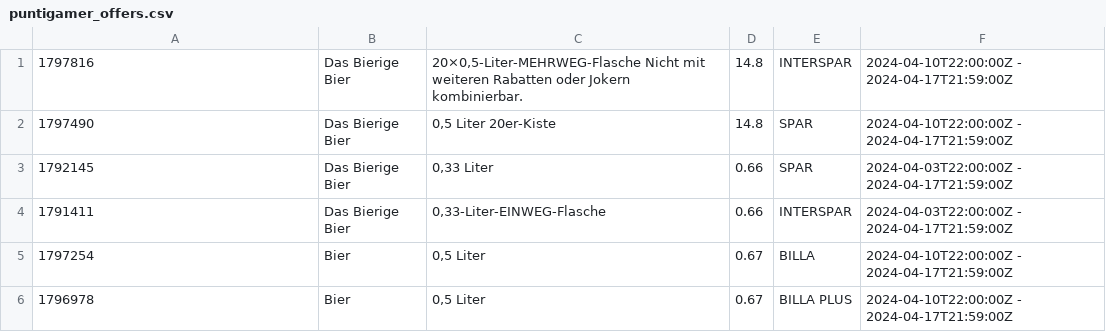
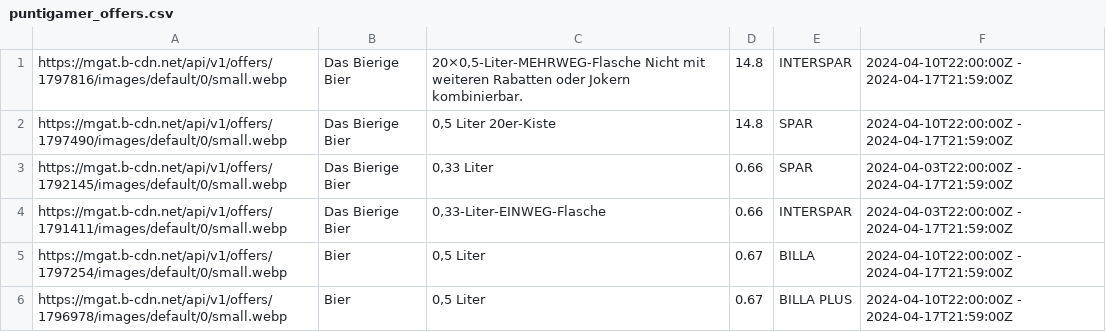
Before and after one commit to muerzi/muerzi.github.io, a CSV file: puntigamer_offers.csv, drawn as a sheet.

Commit message:
Updating puntigamer_offers.csv

```diff
--- a/puntigamer_offers.csv
+++ b/puntigamer_offers.csv
@@ -1,6 +1,6 @@
-1797816,Das Bierige Bier,"20×0,5-Liter-MEHRWEG-Flasche Nicht mit weiteren Rabatten oder Jokern kombinierbar.",14.8,INTERSPAR,2024-04-10T22:00:00Z - 2024-04-17T21:59:00Z
-1797490,Das Bierige Bier,"0,5 Liter 20er-Kiste",14.8,SPAR,2024-04-10T22:00:00Z - 2024-04-17T21:59:00Z
-1792145,Das Bierige Bier,"0,33 Liter",0.66,SPAR,2024-04-03T22:00:00Z - 2024-04-17T21:59:00Z
-1791411,Das Bierige Bier,"0,33-Liter-EINWEG-Flasche",0.66,INTERSPAR,2024-04-03T22:00:00Z - 2024-04-17T21:59:00Z
-1797254,Bier,"0,5 Liter",0.67,BILLA,2024-04-10T22:00:00Z - 2024-04-17T21:59:00Z
-1796978,Bier,"0,5 Liter",0.67,BILLA PLUS,2024-04-10T22:00:00Z - 2024-04-17T21:59:00Z
+https://mgat.b-cdn.net/api/v1/offers/1797816/images/default/0/small.webp,Das Bierige Bier,"20×0,5-Liter-MEHRWEG-Flasche Nicht mit weiteren Rabatten oder Jokern kombinierbar.",14.8,INTERSPAR,2024-04-10T22:00:00Z - 2024-04-17T21:59:00Z
+https://mgat.b-cdn.net/api/v1/offers/1797490/images/default/0/small.webp,Das Bierige Bier,"0,5 Liter 20er-Kiste",14.8,SPAR,2024-04-10T22:00:00Z - 2024-04-17T21:59:00Z
+https://mgat.b-cdn.net/api/v1/offers/1792145/images/default/0/small.webp,Das Bierige Bier,"0,33 Liter",0.66,SPAR,2024-04-03T22:00:00Z - 2024-04-17T21:59:00Z
+https://mgat.b-cdn.net/api/v1/offers/1791411/images/default/0/small.webp,Das Bierige Bier,"0,33-Liter-EINWEG-Flasche",0.66,INTERSPAR,2024-04-03T22:00:00Z - 2024-04-17T21:59:00Z
+https://mgat.b-cdn.net/api/v1/offers/1797254/images/default/0/small.webp,Bier,"0,5 Liter",0.67,BILLA,2024-04-10T22:00:00Z - 2024-04-17T21:59:00Z
+https://mgat.b-cdn.net/api/v1/offers/1796978/images/default/0/small.webp,Bier,"0,5 Liter",0.67,BILLA PLUS,2024-04-10T22:00:00Z - 2024-04-17T21:59:00Z
```
